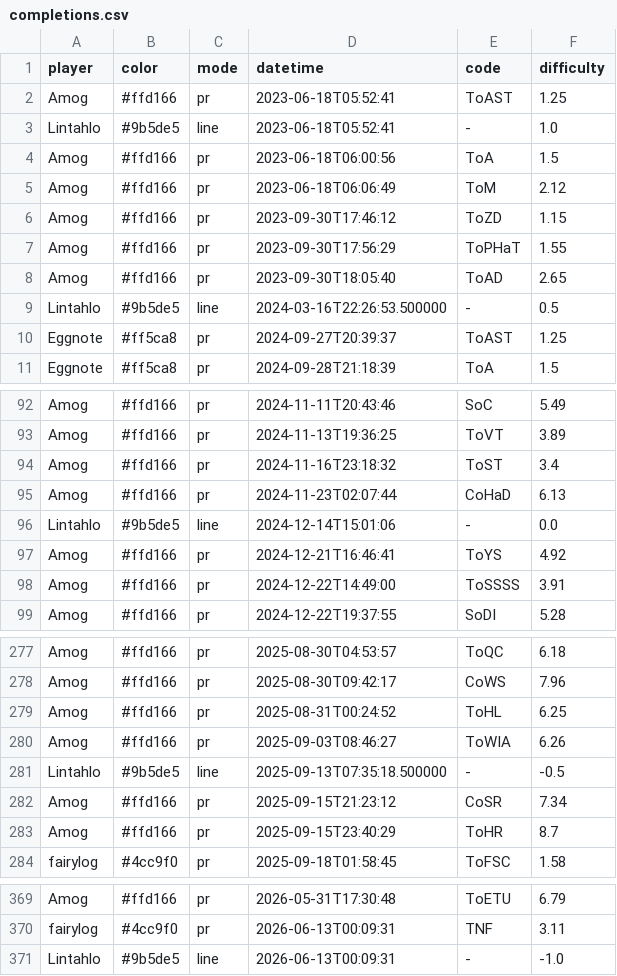
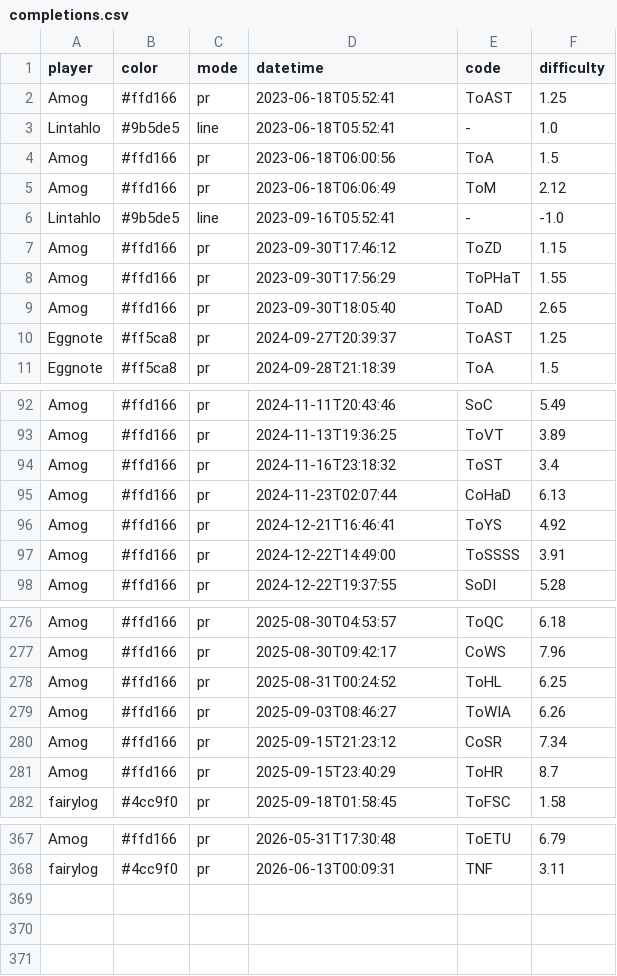
Before and after one commit to Reantric/Grapheet, a CSV file: src/data/jtoh/completions.csv, drawn as a sheet; only a part is shown, gaps mark what is left out; removed rows and columns are numbered as before the commit, all else as after; the diff names each change by its address in the sheet, - before the commit and + after, or states it on an @@ line.

```diff
--- a/src/data/jtoh/completions.csv
+++ b/src/data/jtoh/completions.csv
+row 6: Lintahlo | #9b5de5 | line | 2023-09-16T05:52:41 | - | -1.0
-row 9: Lintahlo | #9b5de5 | line | 2024-03-16T22:26:53.500000 | - | 0.5
-row 96: Lintahlo | #9b5de5 | line | 2024-12-14T15:01:06 | - | 0.0
-row 281: Lintahlo | #9b5de5 | line | 2025-09-13T07:35:18.500000 | - | -0.5
-row 371: Lintahlo | #9b5de5 | line | 2026-06-13T00:09:31 | - | -1.0
```
Also changed, not shown: 3 other files.
